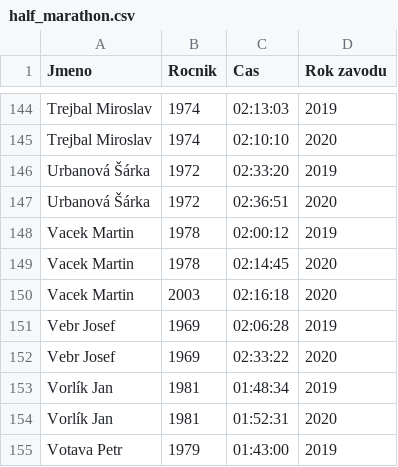
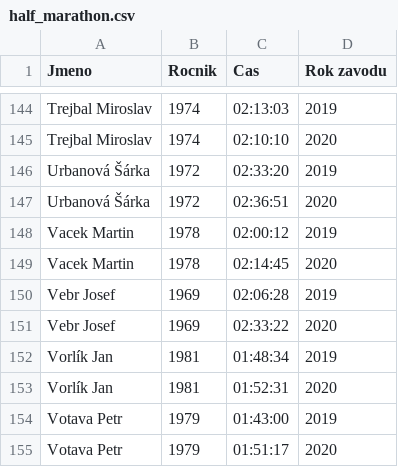
Before and after one commit to Czechitas-Python/python-data-1, a CSV file: python-pro-data-1/datum-cas-shift/excs/pulmaraton/assets/half_marathon.csv, drawn as a sheet; only a part is shown, gaps mark what is left out; the shorter side is filled out with more unchanged rows; the diff names each change by its address in the sheet, - before the commit and + after, or states it on an @@ line.

Commit message:
Hotfix

```diff
--- a/python-pro-data-1/datum-cas-shift/excs/pulmaraton/assets/half_marathon.csv
+++ b/python-pro-data-1/datum-cas-shift/excs/pulmaraton/assets/half_marathon.csv
-row 150: Vacek Martin | 2003 | 02:16:18 | 2020
```
